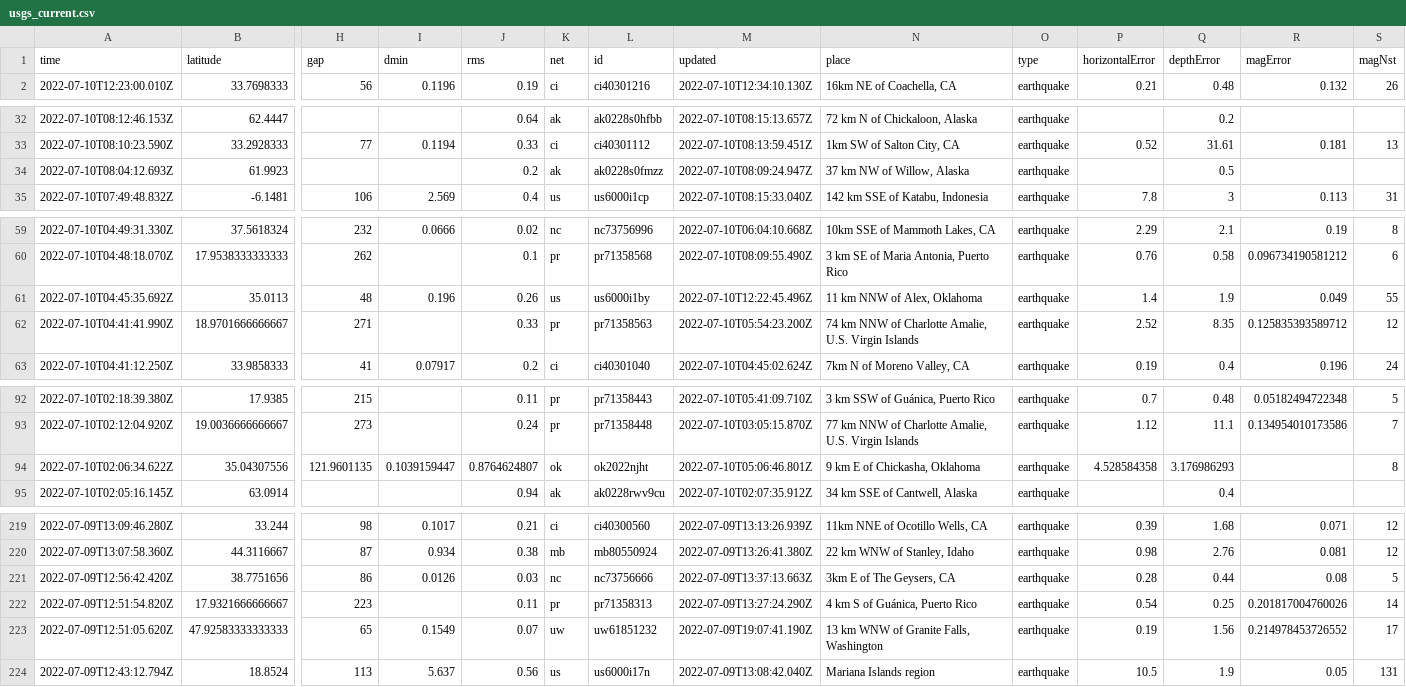
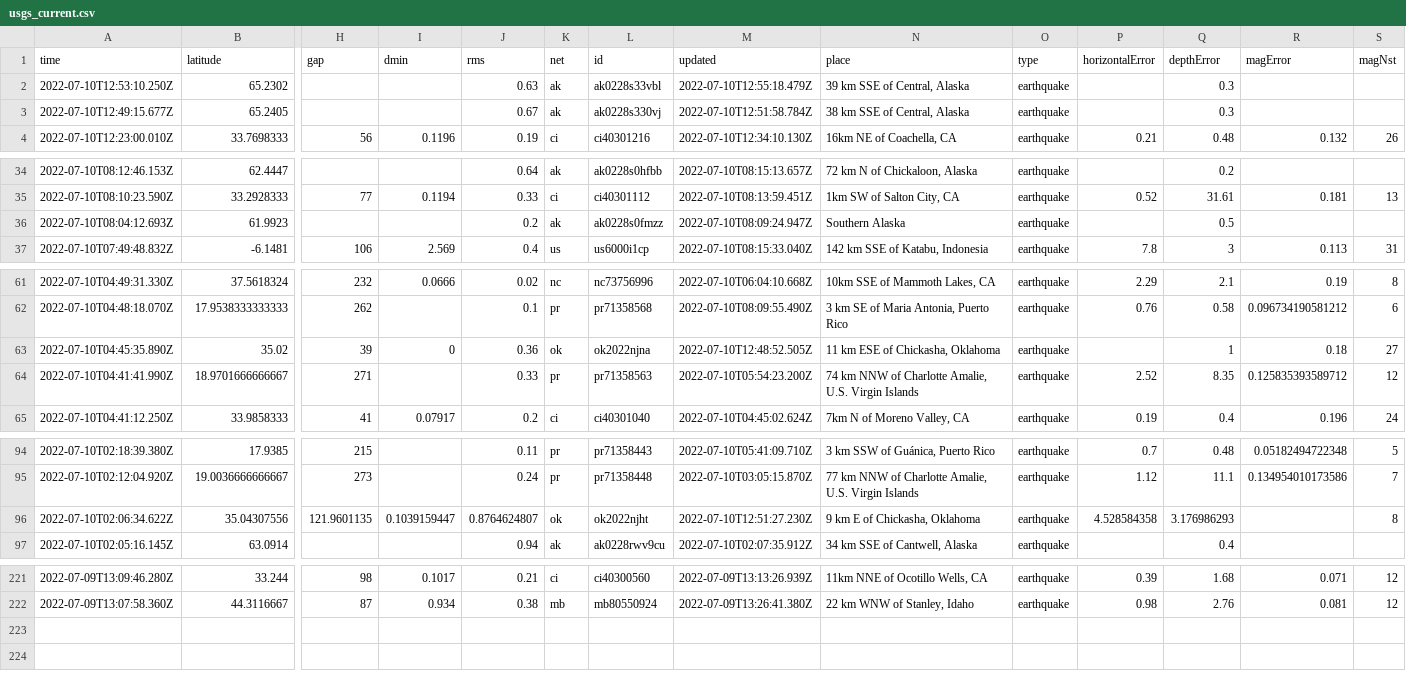
Before and after one commit to CHelmsenterprisenewscom/my-reporting-robot, a CSV file: usgs_current.csv, drawn as a sheet; only a part is shown, gaps mark what is left out; removed rows and columns are numbered as before the commit, all else as after; rows hold the shown columns only; the diff names each change by its address in the sheet, - before the commit and + after, or states it on an @@ line.

```diff
--- a/usgs_current.csv
+++ b/usgs_current.csv
+row 2: 2022-07-10T12:53:10.250Z | 65.2302 |  |  | 0.63 | ak | ak0228s33vbl | 2022-07-10T12:55:18.479Z | 39 km SSE of Central, Alaska | earthquake |  | 0.3
+row 3: 2022-07-10T12:49:15.677Z | 65.2405 |  |  | 0.67 | ak | ak0228s330vj | 2022-07-10T12:51:58.784Z | 38 km SSE of Central, Alaska | earthquake |  | 0.3
-N36 (place): 37 km NW of Willow, Alaska
+N36 (place): Southern Alaska
-row 61: 2022-07-10T04:45:35.692Z | 35.0113 | 48 | 0.196 | 0.26 | us | us6000i1by | 2022-07-10T12:22:45.496Z | 11 km NNW of Alex, Oklahoma | earthquake | 1.4 | 1.9 | 0.049 | 55
+row 63: 2022-07-10T04:45:35.890Z | 35.02 | 39 | 0 | 0.36 | ok | ok2022njna | 2022-07-10T12:48:52.505Z | 11 km ESE of Chickasha, Oklahoma | earthquake |  | 1 | 0.18 | 27
-M96 (updated): 2022-07-10T05:06:46.801Z
+M96 (updated): 2022-07-10T12:51:27.230Z
-row 221: 2022-07-09T12:56:42.420Z | 38.7751656 | 86 | 0.0126 | 0.03 | nc | nc73756666 | 2022-07-09T13:37:13.663Z | 3km E of The Geysers, CA | earthquake | 0.28 | 0.44 | 0.08 | 5
-row 222: 2022-07-09T12:51:54.820Z | 17.9321666666667 | 223 |  | 0.11 | pr | pr71358313 | 2022-07-09T13:27:24.290Z | 4 km S of Guánica, Puerto Rico | earthquake | 0.54 | 0.25 | 0.201817004760026 | 14
-row 223: 2022-07-09T12:51:05.620Z | 47.92583333333333 | 65 | 0.1549 | 0.07 | uw | uw61851232 | 2022-07-09T19:07:41.190Z | 13 km WNW of Granite Falls, Washington | earthquake | 0.19 | 1.56 | 0.214978453726552 | 17
-row 224: 2022-07-09T12:43:12.794Z | 18.8524 | 113 | 5.637 | 0.56 | us | us6000i17n | 2022-07-09T13:08:42.040Z | Mariana Islands region | earthquake | 10.5 | 1.9 | 0.05 | 131
```
